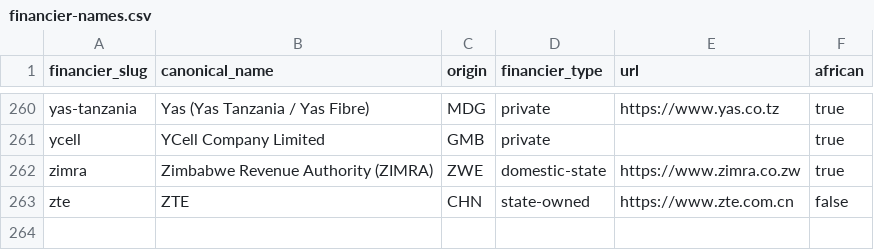
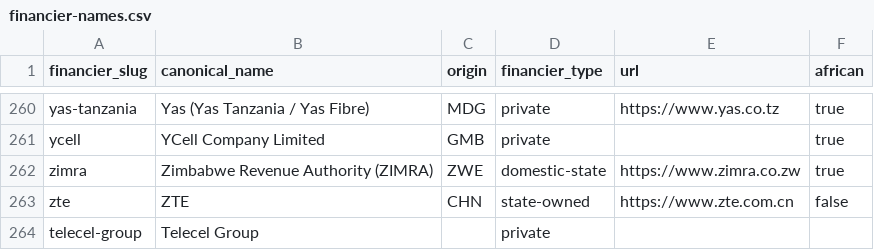
Before and after one commit to data-landscapers/osint-process, a CSV file: lookups/financier-names.csv, drawn as a sheet; only a part is shown, gaps mark what is left out.

```diff
--- a/lookups/financier-names.csv
+++ b/lookups/financier-names.csv
@@ -263 +263,2 @@ zimra,Zimbabwe Revenue Authority (ZIMRA),ZWE,domestic-state,https://www.zimra.co
 zte,ZTE,CHN,state-owned,https://www.zte.com.cn,false
+telecel-group,Telecel Group,,private,,
```
Also changed, not shown: 2 other files.
